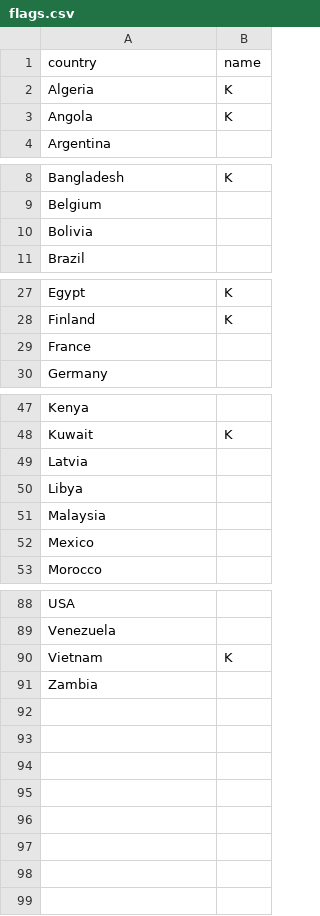
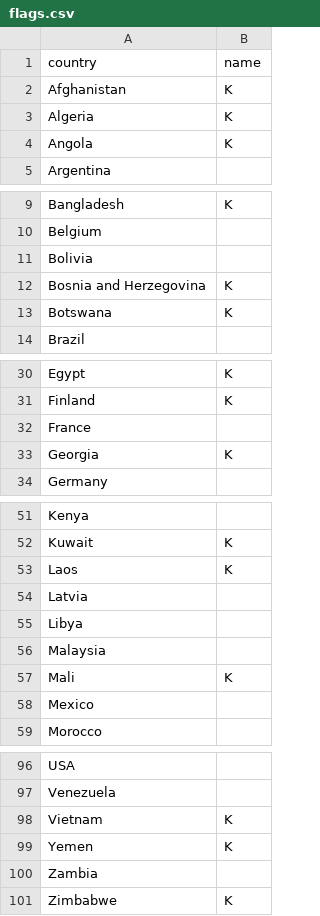
Before and after one commit to slurpcode/slurp, a CSV file: _data/flags.csv, drawn as a sheet; only a part is shown, gaps mark what is left out; the diff covers the shown part only; the diff names each change by its address in the sheet, - before the commit and + after, or states it on an @@ line.

Commit message:
Add 10 more flags and 3 more game logos

```diff
--- a/_data/flags.csv
+++ b/_data/flags.csv
+row 2: Afghanistan | K
+row 12: Bosnia and Herzegovina | K
+row 13: Botswana | K
+row 33: Georgia | K
+row 53: Laos | K
+row 57: Mali | K
+row 99: Yemen | K
+row 101: Zimbabwe | K
```
Also changed, not shown: 2 added rows elsewhere in this file, _data/games.csv, 28 other files.
